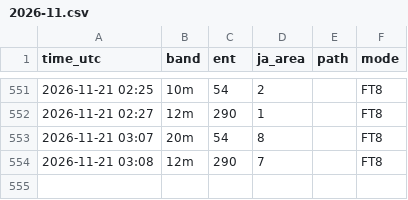
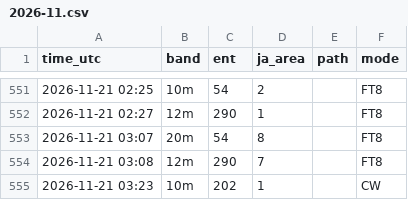
Before and after one commit to ja1bbe/propagation, a CSV file: data/cluster/2026-11.csv, drawn as a sheet; only a part is shown, gaps mark what is left out; the diff names each change by its address in the sheet, - before the commit and + after, or states it on an @@ line.

```diff
--- a/data/cluster/2026-11.csv
+++ b/data/cluster/2026-11.csv
+row 555: 2026-11-21 03:23 | 10m | 202 | 1 |  | CW
```
Also changed, not shown: data/samples_v2.csv, data/spacewx/2026-11.csv, 3 other files.
